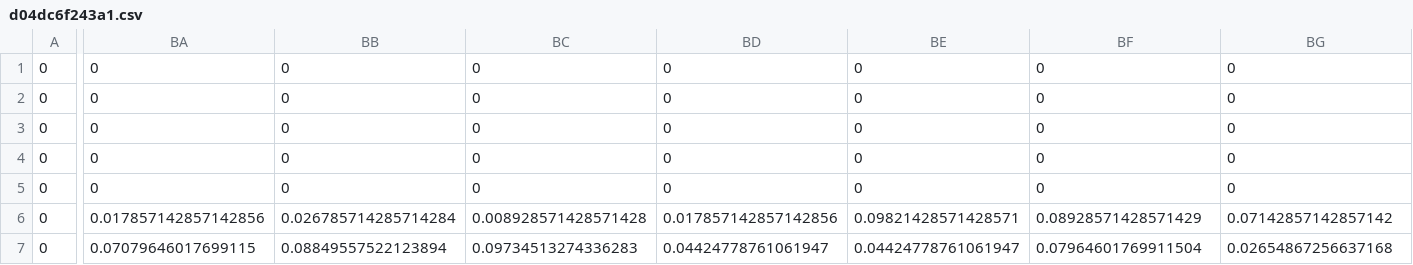
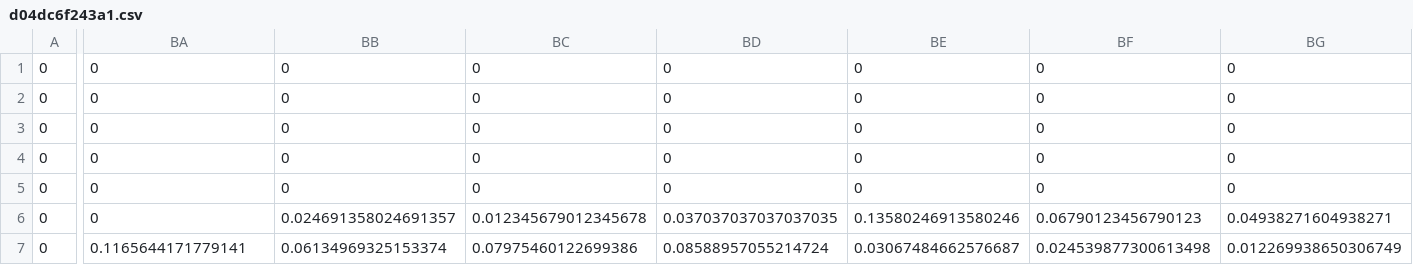
Before and after one commit to Wouter2080/Assignment2, a CSV file: app/src/main/assets/pmf/d04dc6f243a1.csv, drawn as a sheet; only a part is shown, gaps mark what is left out; the diff covers the shown part only; the diff names each change by its address in the sheet, - before the commit and + after, or states it on an @@ line.

```diff
--- a/app/src/main/assets/pmf/d04dc6f243a1.csv
+++ b/app/src/main/assets/pmf/d04dc6f243a1.csv
-BA6: 0.017857142857142856
+BA6: 0
-BB6: 0.026785714285714284
+BB6: 0.024691358024691357
-BC6: 0.008928571428571428
+BC6: 0.012345679012345678
-BD6: 0.017857142857142856
+BD6: 0.037037037037037035
-BE6: 0.09821428571428571
+BE6: 0.13580246913580246
-BF6: 0.08928571428571429
+BF6: 0.06790123456790123
-BG6: 0.07142857142857142
+BG6: 0.04938271604938271
-BA7: 0.07079646017699115
+BA7: 0.1165644171779141
-BB7: 0.08849557522123894
+BB7: 0.06134969325153374
-BC7: 0.09734513274336283
+BC7: 0.07975460122699386
-BD7: 0.04424778761061947
+BD7: 0.08588957055214724
-BE7: 0.04424778761061947
+BE7: 0.03067484662576687
-BF7: 0.07964601769911504
+BF7: 0.024539877300613498
-BG7: 0.02654867256637168
+BG7: 0.012269938650306749
```
Also changed, not shown: 177 edited cells elsewhere in this file, app/src/main/assets/pmf/d04dc6f243a0.csv, app/src/main/assets/pmf/d04dc6f243a2.csv, 34 other files.
